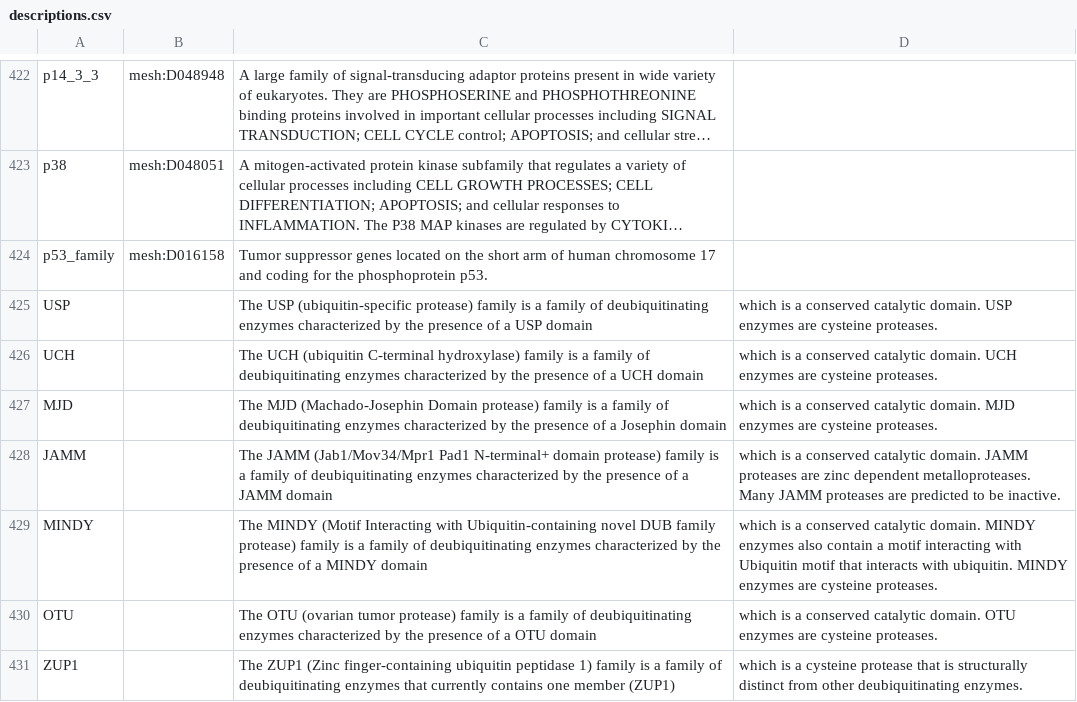
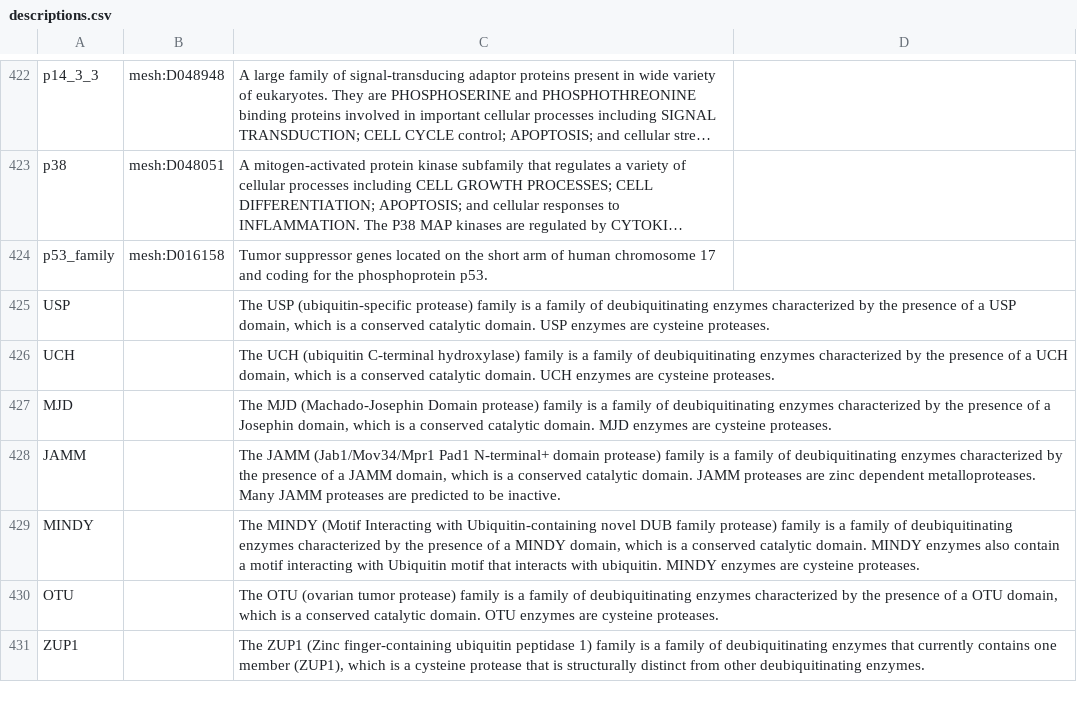
Before and after one commit to wikipathways/famplex, a CSV file: descriptions.csv, drawn as a sheet; only a part is shown, gaps mark what is left out; long unchanged cells end in …; the diff names each change by its address in the sheet, - before the commit and + after, or states it on an @@ line.

Commit message:
Add quotes

```diff
--- a/descriptions.csv
+++ b/descriptions.csv
-C425: …a USP domain
+C425: …a USP domain, which is a conserved catalytic domain. USP enzymes are cysteine proteases.
-D425: which is a conserved catalytic domain. USP enzymes are cysteine proteases.
+D425: (empty)
-C426: …a UCH domain
+C426: …a UCH domain, which is a conserved catalytic domain. UCH enzymes are cysteine proteases.
-D426: which is a conserved catalytic domain. UCH enzymes are cysteine proteases.
+D426: (empty)
-C427: …a Josephin domain
+C427: …a Josephin domain, which is a conserved catalytic domain. MJD enzymes are cysteine proteases.
-D427: which is a conserved catalytic domain. MJD enzymes are cysteine proteases.
+D427: (empty)
-C428: …a JAMM domain
+C428: …a JAMM domain, which is a conserved catalytic domain. JAMM proteases are zinc dependent metalloproteases. Many JAMM proteases are predicted to be inactive.
-D428: which is a conserved catalytic domain. JAMM proteases are zinc dependent metalloproteases. Many JAMM proteases are predicted to be inactive.
+D428: (empty)
-C429: …a MINDY domain
+C429: …a MINDY domain, which is a conserved catalytic domain. MINDY enzymes also contain a motif interacting with Ubiquitin motif that interacts with ubiquitin. MINDY enzymes are cysteine proteases.
-D429: which is a conserved catalytic domain. MINDY enzymes also contain a motif interacting with Ubiquitin motif that interacts with ubiquitin. MINDY enzymes are cysteine proteases.
+D429: (empty)
-C430: …a OTU domain
+C430: …a OTU domain, which is a conserved catalytic domain. OTU enzymes are cysteine proteases.
-D430: which is a conserved catalytic domain. OTU enzymes are cysteine proteases.
+D430: (empty)
-C431: …one member (ZUP1)
+C431: …one member (ZUP1), which is a cysteine protease that is structurally distinct from other deubiquitinating enzymes.
-D431: which is a cysteine protease that is structurally distinct from other deubiquitinating enzymes.
+D431: (empty)
```
